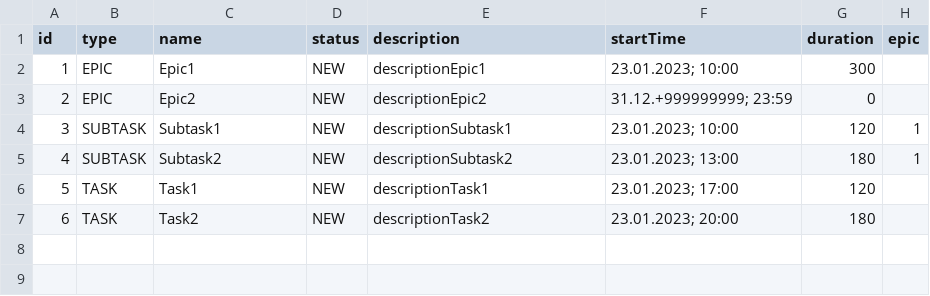
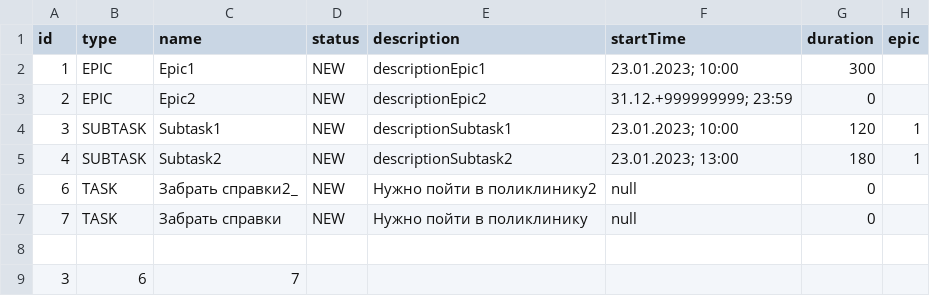
Before and after one commit to ZeNuW/java-kanban, a CSV file: resources/history.csv, drawn as a sheet.

Commit message:
fix: исправить ошибку в методе checkTasksOverlap(Task task), не позволяющую обновлять задачи. feature: добавить API приложения задач

```diff
--- a/resources/history.csv
+++ b/resources/history.csv
@@ -5,3 +5,5 @@ id,type,name,status,description,startTime,duration,epic
 4,SUBTASK,Subtask2,NEW,descriptionSubtask2,23.01.2023; 13:00,180,1
-5,TASK,Task1,NEW,descriptionTask1,23.01.2023; 17:00,120,
-6,TASK,Task2,NEW,descriptionTask2,23.01.2023; 20:00,180,
+6,TASK,Забрать справки2_,NEW,Нужно пойти в поликлинику2, null,0,
+7,TASK,Забрать справки,NEW,Нужно пойти в поликлинику, null,0,
+
+3,6,7
```
Also changed, not shown: 16 other files.
